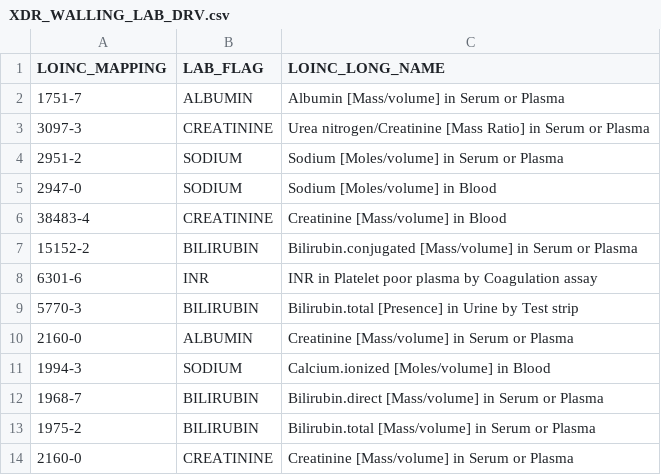
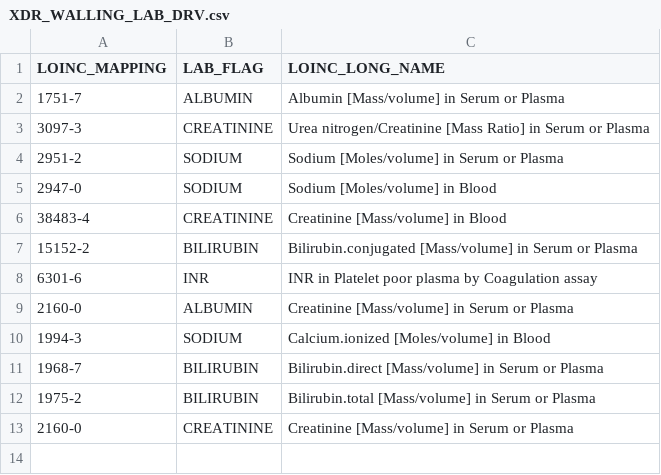
Before and after one commit to ctsidev/UC_Event_Care_planning, a CSV file: XDR_WALLING_LAB_DRV.csv, drawn as a sheet.

Commit message:
remove urinalysis lab

```diff
--- a/XDR_WALLING_LAB_DRV.csv
+++ b/XDR_WALLING_LAB_DRV.csv
@@ -8,3 +8,2 @@
 "6301-6","INR","INR in Platelet poor plasma by Coagulation assay"
-"5770-3","BILIRUBIN","Bilirubin.total [Presence] in Urine by Test strip"
 "2160-0","ALBUMIN","Creatinine [Mass/volume] in Serum or Plasma"
```
